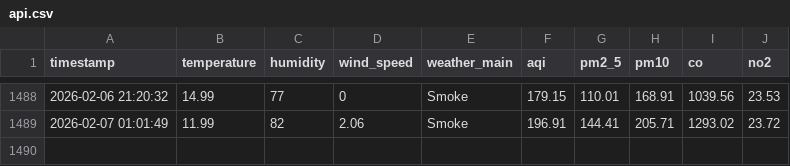
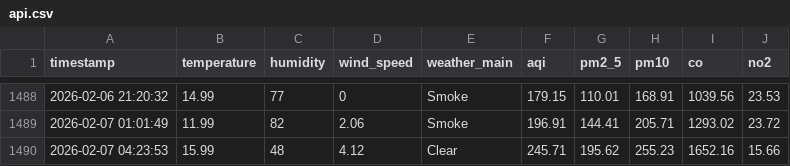
Before and after one commit to HibaAmin12/aqi-data-logger, a CSV file: api.csv, drawn as a sheet; only a part is shown, gaps mark what is left out.

```diff
--- a/api.csv
+++ b/api.csv
@@ -1489 +1489,2 @@ timestamp,temperature,humidity,wind_speed,weather_main,aqi,pm2_5,pm10,co,no2
 2026-02-07 01:01:49,11.99,82,2.06,Smoke,196.91,144.41,205.71,1293.02,23.72
+2026-02-07 04:23:53,15.99,48,4.12,Clear,245.71,195.62,255.23,1652.16,15.66
```
